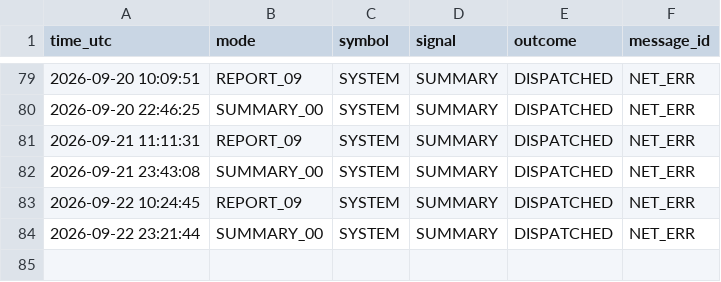
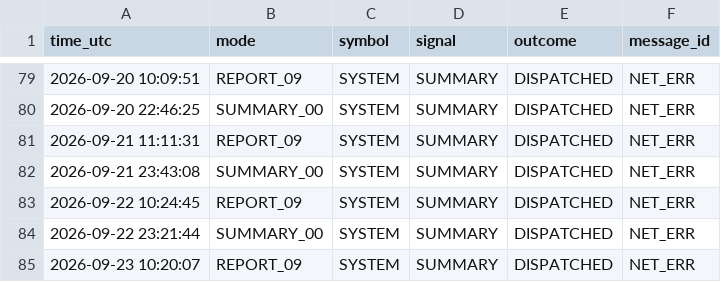
Before and after one commit to davletov555-glitch/orion-sentinel, a CSV file: data/journal.csv, drawn as a sheet; only a part is shown, gaps mark what is left out; the diff names each change by its address in the sheet, - before the commit and + after, or states it on an @@ line.

```diff
--- a/data/journal.csv
+++ b/data/journal.csv
+row 85: 2026-09-23 10:20:07 | REPORT_09 | SYSTEM | SUMMARY | DISPATCHED | NET_ERR
```
